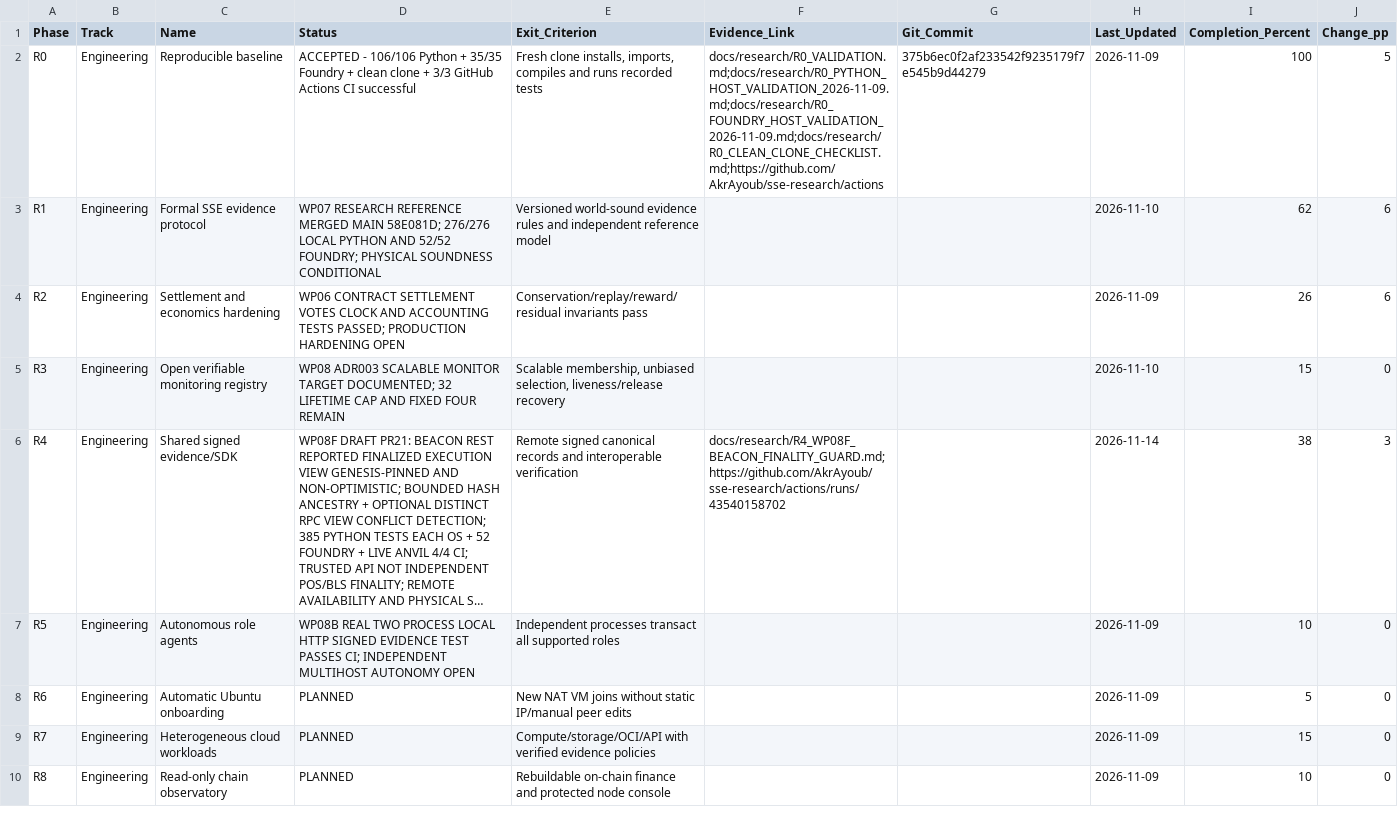
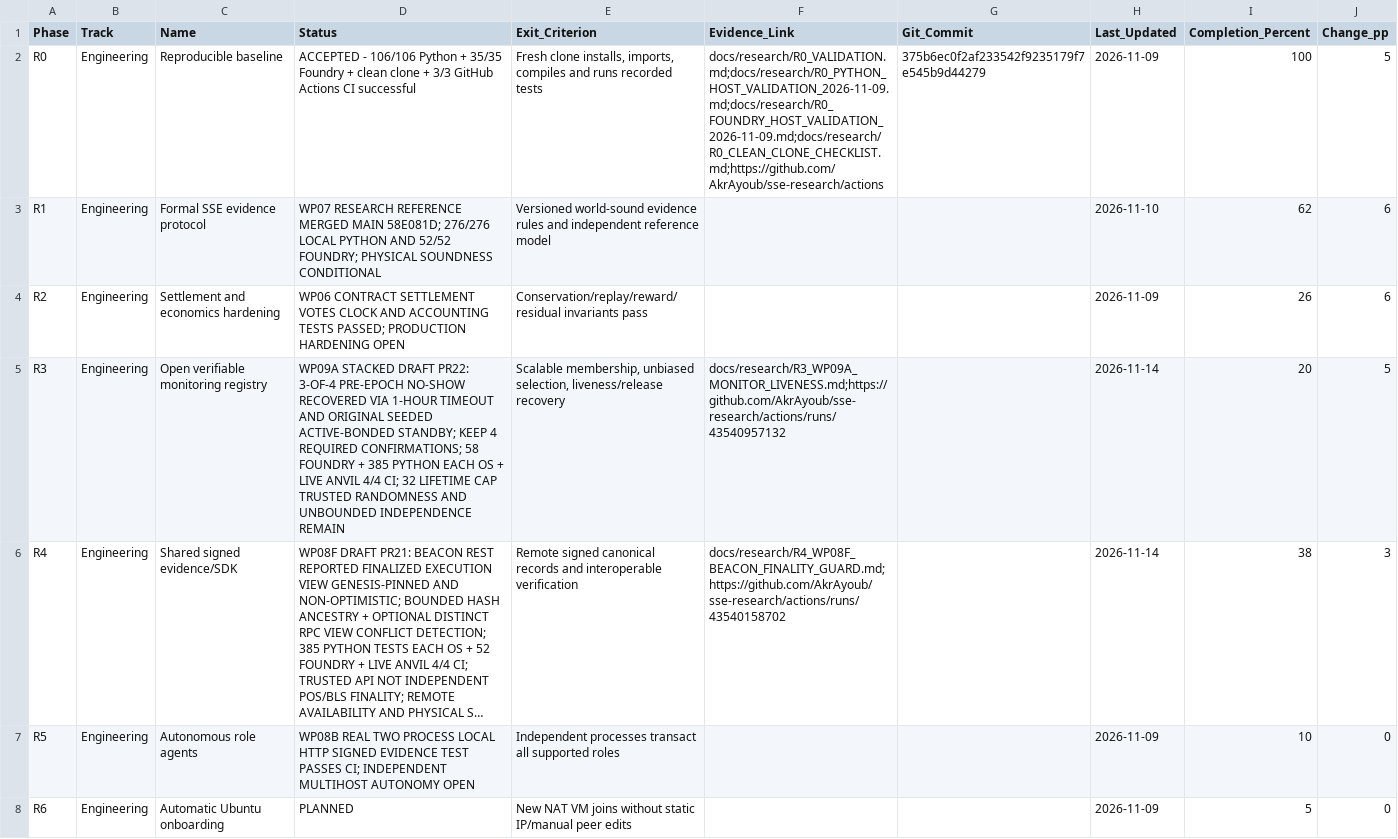
Before and after one commit to AkrAyoub/sse-research, a CSV file: docs/research/PHASES_TRACKER.csv, drawn as a sheet; only a part is shown; the shorter side is filled out with more unchanged rows; long unchanged cells end in …; the diff names each change by its address in the sheet, - before the commit and + after, or states it on an @@ line.

Commit message:
R3 tracker: monitor no-show recovery 15 to 20 pct after Foundry and live Anvil CI

```diff
--- a/docs/research/PHASES_TRACKER.csv
+++ b/docs/research/PHASES_TRACKER.csv
-D5 (Status): WP08 ADR003 SCALABLE MONITOR TARGET DOCUMENTED; 32 LIFETIME CAP AND FIXED FOUR REMAIN
+D5 (Status): WP09A STACKED DRAFT PR22: 3-OF-4 PRE-EPOCH NO-SHOW RECOVERED VIA 1-HOUR TIMEOUT AND ORIGINAL SEEDED ACTIVE-BONDED STANDBY; KEEP 4 REQUIRED CONFIRMATIONS; 58 FOUNDRY + 385 PYTHON EACH OS + LIVE ANVIL 4/4 CI; 32 LIFETIME CAP TRUSTED RANDOMNESS AND UNBOUNDED INDEPENDENCE REMAIN
-F5 (Evidence_Link): (empty)
+F5 (Evidence_Link): docs/research/R3_WP09A_MONITOR_LIVENESS.md;https://github.com/AkrAyoub/sse-research/actions/runs/43540957132
-H5 (Last_Updated): 2026-11-10
+H5 (Last_Updated): 2026-11-14
-I5 (Completion_Percent): 15
+I5 (Completion_Percent): 20
-J5 (Change_pp): 0
+J5 (Change_pp): 5
```
